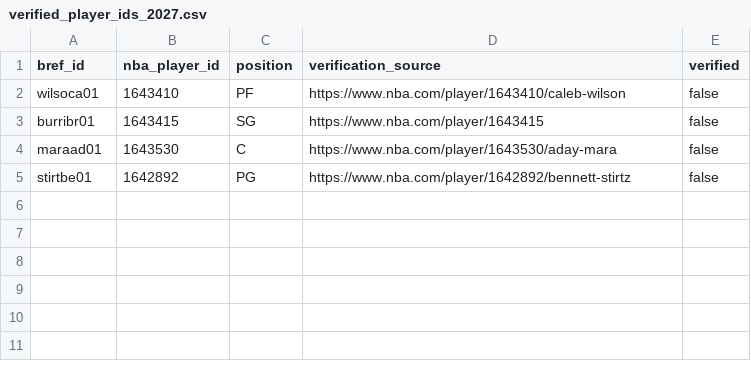
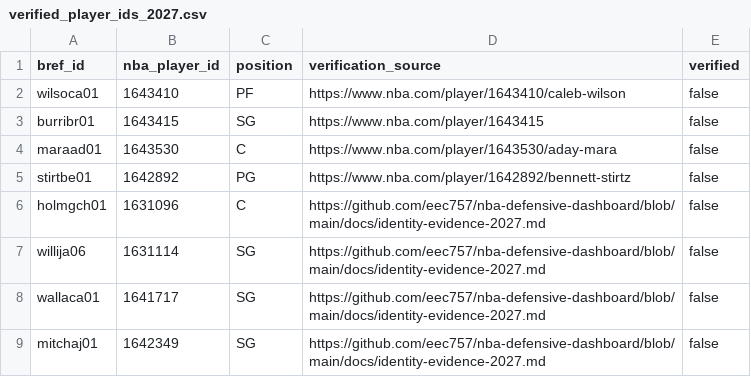
Before and after one commit to eec757/nba-defensive-dashboard, a CSV file: data/verified_player_ids_2027.csv, drawn as a sheet.

Commit message:
Stage four reviewed Thunder identity mappings without bypassing publication gate

```diff
--- a/data/verified_player_ids_2027.csv
+++ b/data/verified_player_ids_2027.csv
@@ -5 +5,5 @@ maraad01,1643530,C,https://www.nba.com/player/1643530/aday-mara,false
 stirtbe01,1642892,PG,https://www.nba.com/player/1642892/bennett-stirtz,false
+holmgch01,1631096,C,https://github.com/eec757/nba-defensive-dashboard/blob/main/docs/identity-evidence-2027.md,false
+willija06,1631114,SG,https://github.com/eec757/nba-defensive-dashboard/blob/main/docs/identity-evidence-2027.md,false
+wallaca01,1641717,SG,https://github.com/eec757/nba-defensive-dashboard/blob/main/docs/identity-evidence-2027.md,false
+mitchaj01,1642349,SG,https://github.com/eec757/nba-defensive-dashboard/blob/main/docs/identity-evidence-2027.md,false
```
